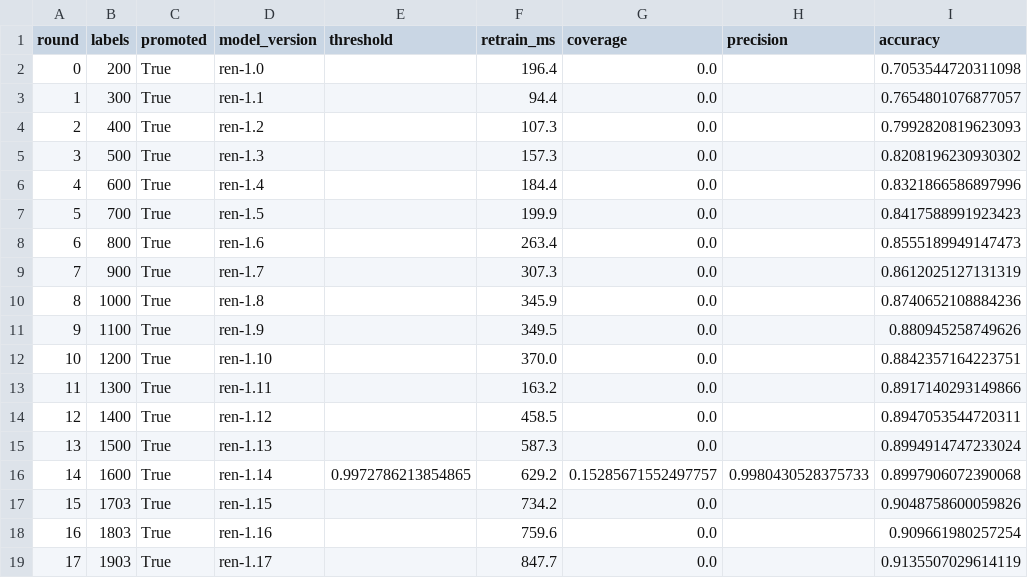
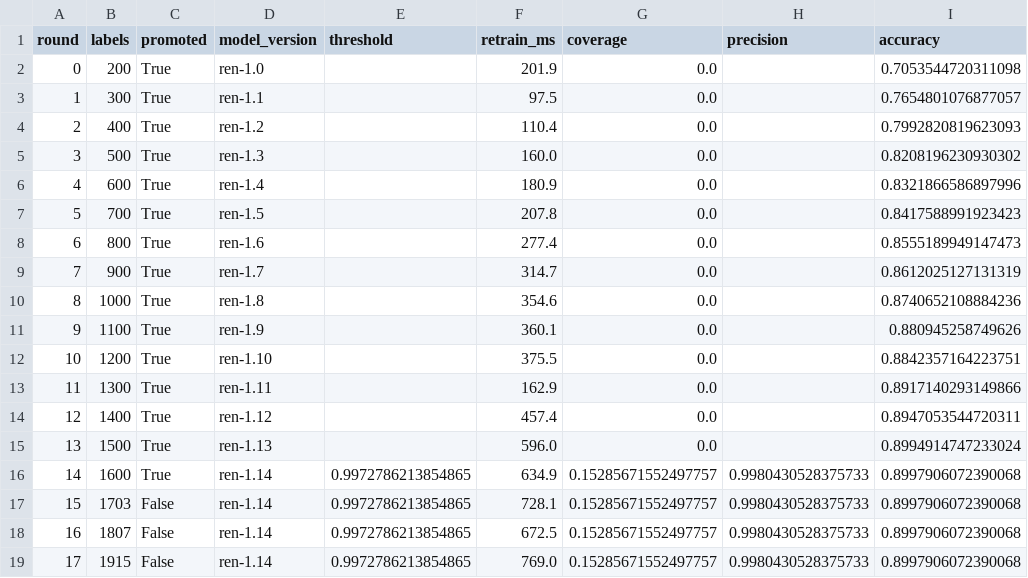
Before and after one commit to Rish-it/secnd, a CSV file: docs/results/s4/curve-mtop-margin-s3.csv, drawn as a sheet; only a part is shown; the diff covers the shown part only.

```diff
--- a/docs/results/s4/curve-mtop-margin-s3.csv
+++ b/docs/results/s4/curve-mtop-margin-s3.csv
@@ -1,19 +1,19 @@
 round,labels,promoted,model_version,threshold,retrain_ms,coverage,precision,accuracy
-0,200,True,ren-1.0,,196.4,0.0,,0.7053544720311098
-1,300,True,ren-1.1,,94.4,0.0,,0.7654801076877057
-2,400,True,ren-1.2,,107.3,0.0,,0.7992820819623093
-3,500,True,ren-1.3,,157.3,0.0,,0.8208196230930302
-4,600,True,ren-1.4,,184.4,0.0,,0.8321866586897996
-5,700,True,ren-1.5,,199.9,0.0,,0.8417588991923423
-6,800,True,ren-1.6,,263.4,0.0,,0.8555189949147473
-7,900,True,ren-1.7,,307.3,0.0,,0.8612025127131319
-8,1000,True,ren-1.8,,345.9,0.0,,0.8740652108884236
-9,1100,True,ren-1.9,,349.5,0.0,,0.880945258749626
-10,1200,True,ren-1.10,,370.0,0.0,,0.8842357164223751
-11,1300,True,ren-1.11,,163.2,0.0,,0.8917140293149866
-12,1400,True,ren-1.12,,458.5,0.0,,0.8947053544720311
-13,1500,True,ren-1.13,,587.3,0.0,,0.8994914747233024
-14,1600,True,ren-1.14,0.9972786213854865,629.2,0.15285671552497757,0.9980430528375733,0.8997906072390068
-15,1703,True,ren-1.15,,734.2,0.0,,0.9048758600059826
-16,1803,True,ren-1.16,,759.6,0.0,,0.909661980257254
-17,1903,True,ren-1.17,,847.7,0.0,,0.9135507029614119
+0,200,True,ren-1.0,,201.9,0.0,,0.7053544720311098
+1,300,True,ren-1.1,,97.5,0.0,,0.7654801076877057
+2,400,True,ren-1.2,,110.4,0.0,,0.7992820819623093
+3,500,True,ren-1.3,,160.0,0.0,,0.8208196230930302
+4,600,True,ren-1.4,,180.9,0.0,,0.8321866586897996
+5,700,True,ren-1.5,,207.8,0.0,,0.8417588991923423
+6,800,True,ren-1.6,,277.4,0.0,,0.8555189949147473
+7,900,True,ren-1.7,,314.7,0.0,,0.8612025127131319
+8,1000,True,ren-1.8,,354.6,0.0,,0.8740652108884236
+9,1100,True,ren-1.9,,360.1,0.0,,0.880945258749626
+10,1200,True,ren-1.10,,375.5,0.0,,0.8842357164223751
+11,1300,True,ren-1.11,,162.9,0.0,,0.8917140293149866
+12,1400,True,ren-1.12,,457.4,0.0,,0.8947053544720311
+13,1500,True,ren-1.13,,596.0,0.0,,0.8994914747233024
+14,1600,True,ren-1.14,0.9972786213854865,634.9,0.15285671552497757,0.9980430528375733,0.8997906072390068
+15,1703,False,ren-1.14,0.9972786213854865,728.1,0.15285671552497757,0.9980430528375733,0.8997906072390068
+16,1807,False,ren-1.14,0.9972786213854865,672.5,0.15285671552497757,0.9980430528375733,0.8997906072390068
+17,1915,False,ren-1.14,0.9972786213854865,769.0,0.15285671552497757,0.9980430528375733,0.8997906072390068
```
Also changed, not shown: 24 edited cells elsewhere in this file, docs/results/s4/curve-mtop-least-s1.csv, docs/results/s4/curve-mtop-margin-s0.csv, 12 other files.
